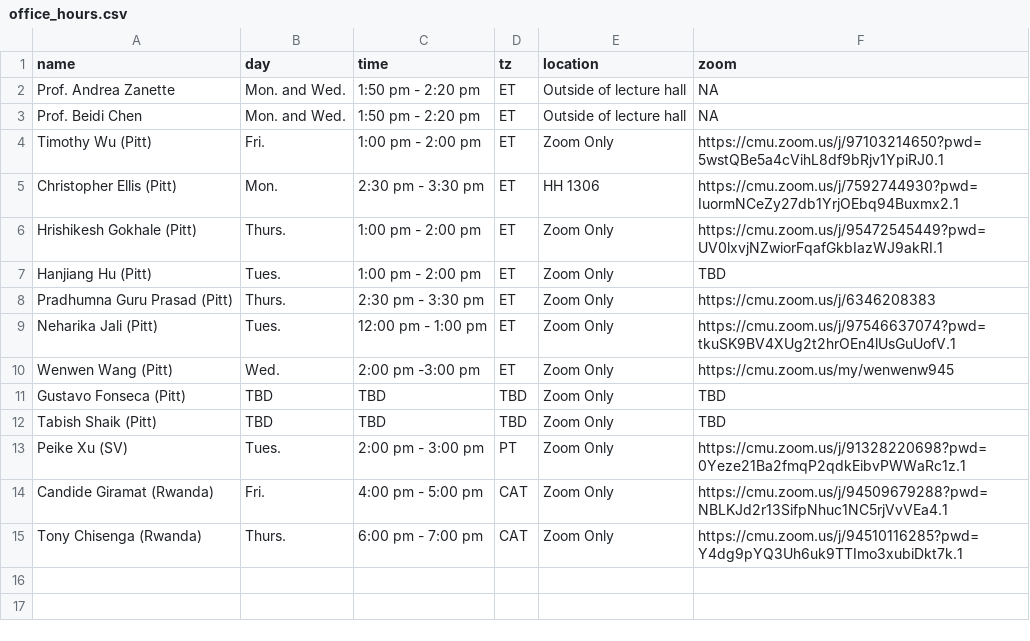
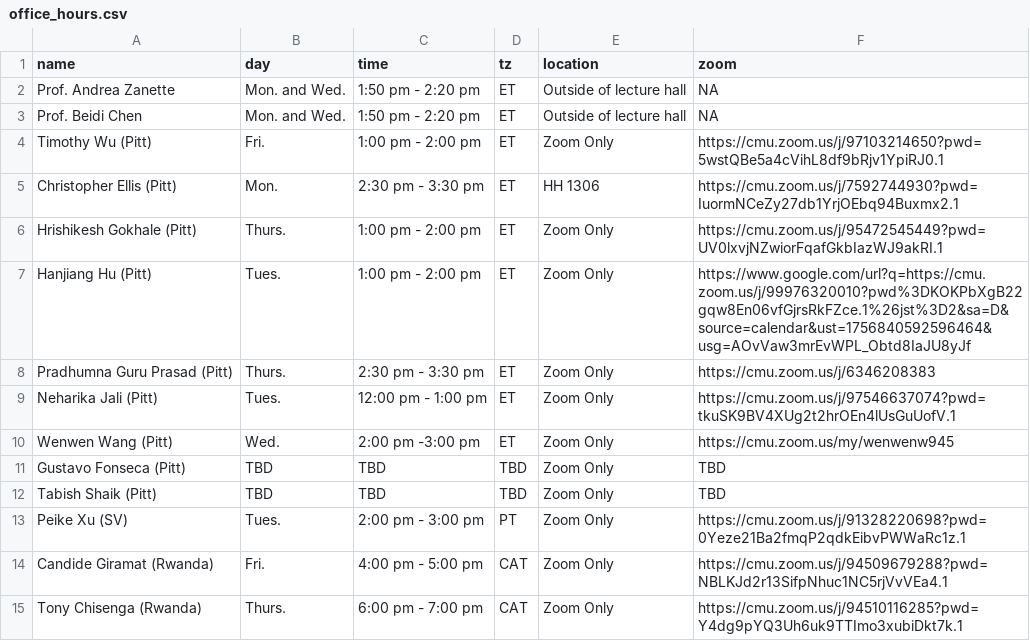
Before and after one commit to 18661/18661.github.io, a CSV file: data/office_hours.csv, drawn as a sheet.

```diff
--- a/data/office_hours.csv
+++ b/data/office_hours.csv
@@ -6,3 +6,3 @@ Christopher Ellis (Pitt),Mon.,2:30 pm - 3:30 pm,ET,HH 1306,https://cmu.zoom.us/j
 Hrishikesh Gokhale (Pitt),Thurs.,1:00 pm - 2:00 pm,ET,Zoom Only,https://cmu.zoom.us/j/95472545449?pwd=UV0lxvjNZwiorFqafGkbIazWJ9akRI.1
-Hanjiang Hu (Pitt),Tues.,1:00 pm - 2:00 pm,ET,Zoom Only,TBD
+Hanjiang Hu (Pitt),Tues.,1:00 pm - 2:00 pm,ET,Zoom Only,https://www.google.com/url?q=https://cmu.zoom.us/j/99976320010?pwd%3DKOKPbXgB22gqw8En06vfGjrsRkFZce.1%26jst%3D2&sa=D&source=calendar&ust=1756840592596464&usg=AOvVaw3mrEvWPL_Obtd8IaJU8yJf
 Pradhumna Guru Prasad (Pitt),Thurs.,2:30 pm - 3:30 pm,ET,Zoom Only,https://cmu.zoom.us/j/6346208383
```
Also changed, not shown: 2 other files.
